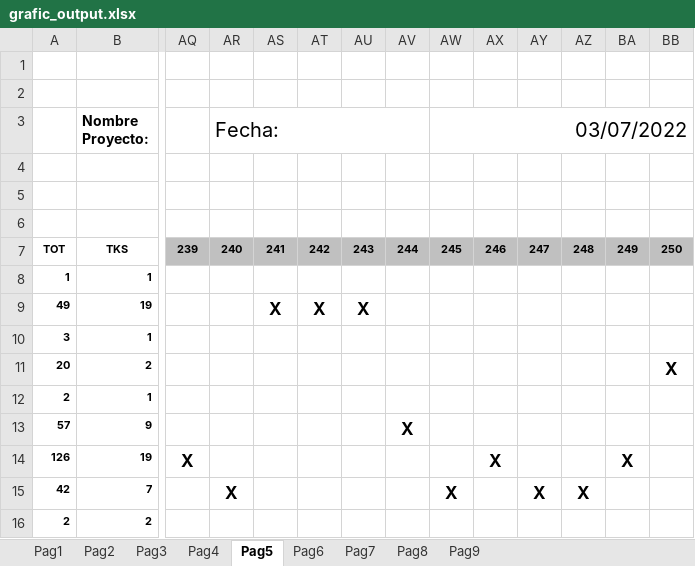
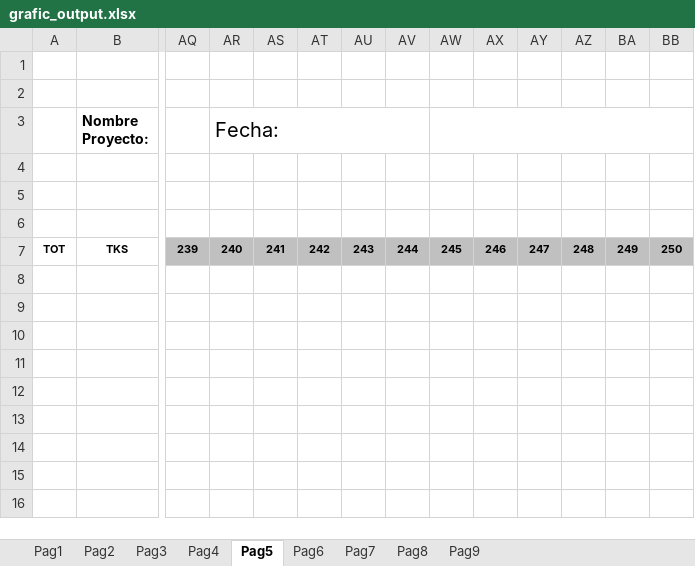
Before and after one commit to fran4v/guio_a_grafic, an Excel workbook: grafic_output.xlsx, sheet Pag5, drawn as a sheet; only a part is shown, gaps mark what is left out; values as stored, in another font and other column widths than the file's, no borders; rows hold the shown columns only; the diff names each change by its address in the sheet, - before the commit and + after, or states it on an @@ line.

```diff
--- a/grafic_output.xlsx (sheet Pag5)
+++ b/grafic_output.xlsx (sheet Pag5)
-AW3: 03/07/2022
+AW3: (empty)
-row 8: 1 | 1
-row 9: 49 | 19 |  |  | X | X | X
-row 10: 3 | 1
-row 11: 20 | 2 |  |  |  |  |  |  |  |  |  |  |  | X
-row 12: 2 | 1
-row 13: 57 | 9 |  |  |  |  |  | X
-row 14: 126 | 19 | X |  |  |  |  |  |  | X |  |  | X
-row 15: 42 | 7 |  | X |  |  |  |  | X |  | X | X
-row 16: 2 | 2
```
Also changed, not shown: sheet Pag1, sheet Pag2, sheet Pag3, sheet Pag4, sheet Pag6, 1 other file.
